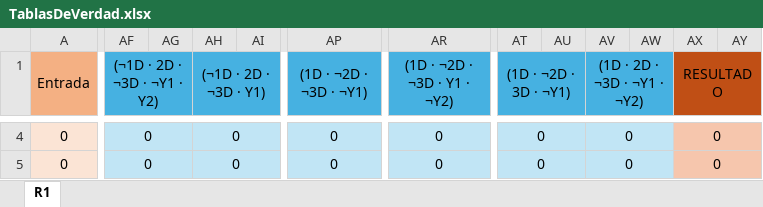
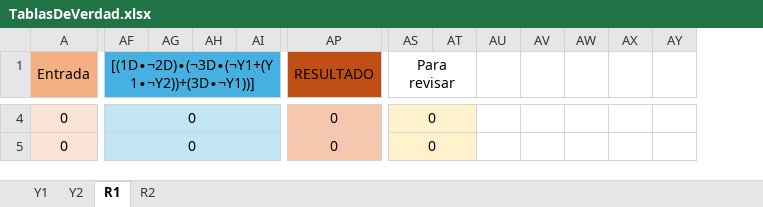
Before and after one commit to Adriel23456/achaves_fac_2024_s2, an Excel workbook: Proyecto1/TablasDeVerdad.xlsx, sheet R1, drawn as a sheet; only a part is shown, gaps mark what is left out; values as stored, in another font and other column widths than the file's, no borders; removed rows and columns are numbered as before the commit, all else as after; the diff covers the shown part only; the diff names each change by its address in the sheet, - before the commit and + after, or states it on an @@ line.

```diff
--- a/Proyecto1/TablasDeVerdad.xlsx (sheet R1)
+++ b/Proyecto1/TablasDeVerdad.xlsx (sheet R1)
+sheet tab: Y1
+sheet tab: Y2
+sheet tab: R2
-column AR ((1D · ¬2D · ¬3D · Y1 · ¬Y2)), rows 4-5: 0 | 0
+column AT, empty
-AF1: (¬1D · 2D · ¬3D · ¬Y1 · Y2)
+AF1: [(1D∙¬2D)∙(¬3D∙(¬Y1+(Y1∙¬Y2))+(3D∙¬Y1))]
-AF1:AG2 merged
+AF1:AK2 merged
-AH1: (¬1D · 2D · ¬3D · Y1)
+AH1: (empty)
-AH1:AK2 merged
-AP1: (1D · ¬2D · ¬3D · ¬Y1)
+AP1: RESULTADO
-AP1 fill: #46B1E1
+AP1 fill: #C04F15
-AS1 fill: #46B1E1
+AS1 fill: none
-AS1: (1D · ¬2D · 3D · ¬Y1)
+AS1: Para revisar
-AT1:AU2 merged
+AS1:AT1 merged
-AU1:AW1 fill: #46B1E1
+AU1:AW1 fill: none
-AV1: (1D · 2D · ¬3D · ¬Y1 · ¬Y2)
+AV1: (empty)
-AV1:AW2 merged
-AX1: RESULTADO
+AX1: (empty)
-AX1:AY1 fill: #C04F15
+AX1:AY1 fill: none
-AX1:AY2 merged
-AF4:AG4 merged
+AF4:AK4 merged
-AH4:AH5: 0
+AH4:AH5: (empty)
-AH4:AK4 merged
-AP4:AP5 fill: #C1E5F5
+AP4:AP5 fill: #F6C6AD
-AS4:AS5 fill: #C1E5F5
+AS4:AS5 fill: #FFF2CC
-AT4:AU4 merged
+AS4:AT4 merged
-AU4:AW5 fill: #C1E5F5
+AU4:AW5 fill: none
-AV4:AV5: 0
+AV4:AV5: (empty)
-AV4:AW4 merged
-AX4:AX5: 0
+AX4:AX5: (empty)
-AX4:AY5 fill: #F6C6AD
+AX4:AY5 fill: none
-AX4:AY4 merged
-AF5:AG5 merged
+AF5:AK5 merged
-AH5:AK5 merged
-AT5:AU5 merged
+AS5:AT5 merged
-AV5:AW5 merged
-AX5:AY5 merged
```
Also changed, not shown: 144 edited cells, cell formats and merged cells elsewhere in this sheet, formulas that keep their value, 3 other files.
